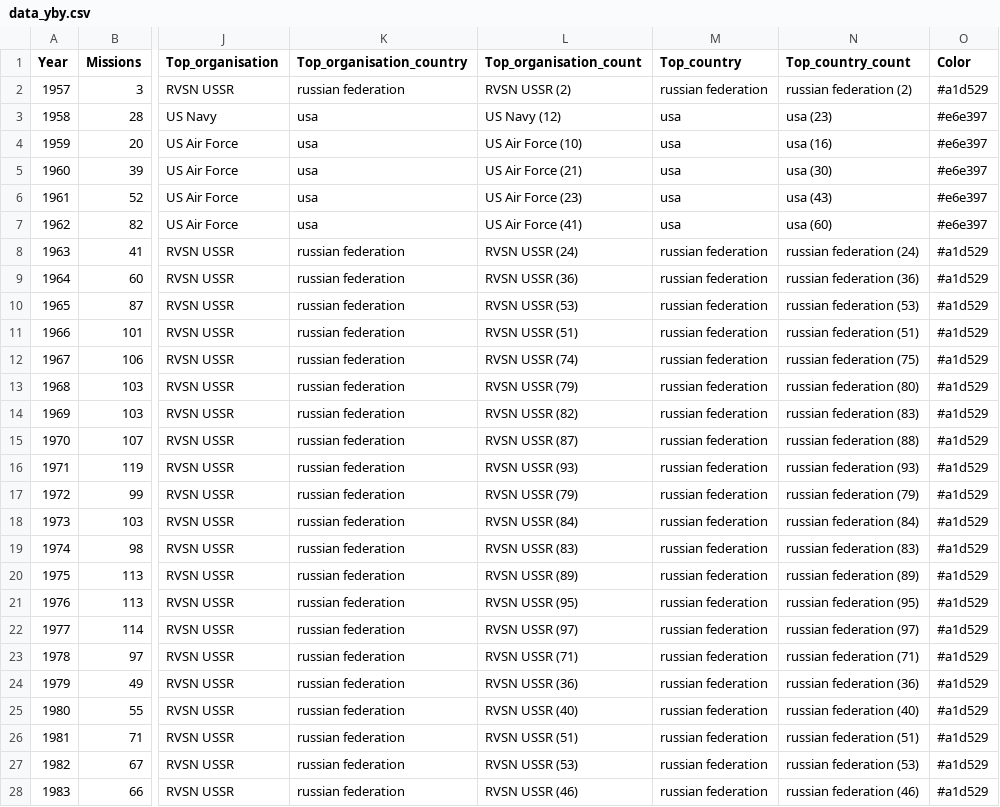
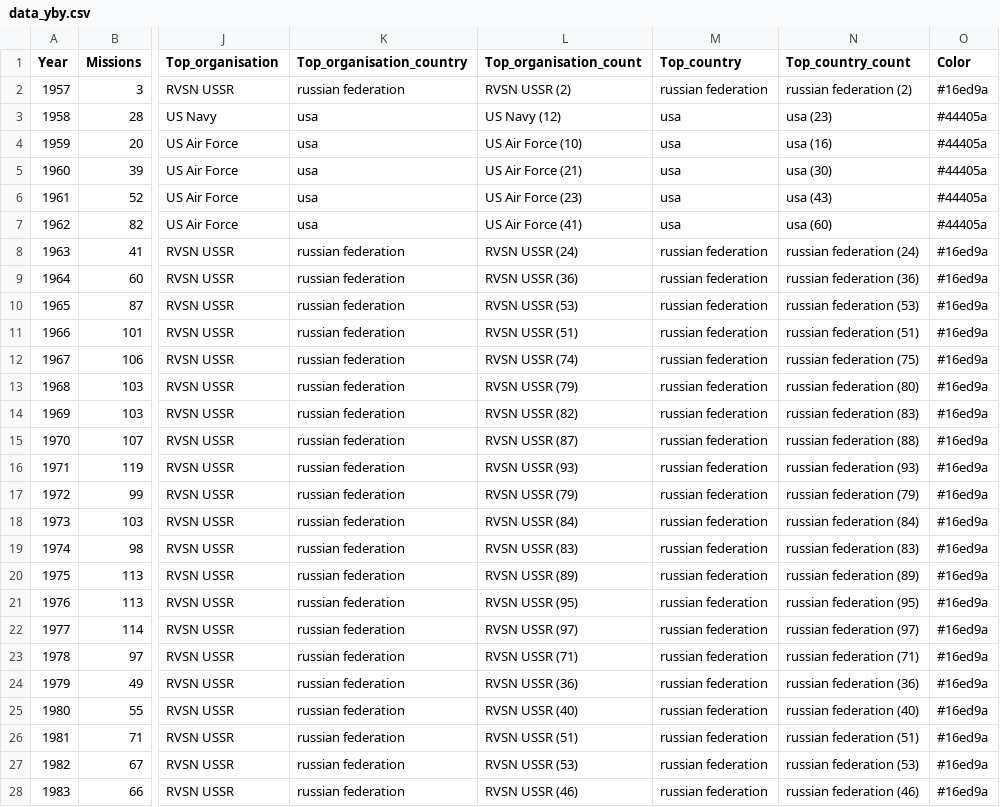
Before and after one commit to emilianomfortes/Data-Space-missions-project, a CSV file: data/data_yby.csv, drawn as a sheet; only a part is shown, gaps mark what is left out; the diff covers the shown part only; the diff names each change by its address in the sheet, - before the commit and + after, or states it on an @@ line.

Commit message:
Submit 6: more plots
Added plotting scripts under "scripts/plot_scripts" to generate plots:
Plot 7) The big fishes in the competition
Plot 8) Number of missions per organisation
Plot 9) Number of missions per country
Plot 10) Number of missions year by year per the top 10 Organisations

```diff
--- a/data/data_yby.csv
+++ b/data/data_yby.csv
-O2 (Color): #a1d529
+O2 (Color): #16ed9a
-O3:O7 (Color): #e6e397
+O3:O7 (Color): #44405a
-O8:O28 (Color): #a1d529
+O8:O28 (Color): #16ed9a
```
Also changed, not shown: 37 edited cells elsewhere in this file, data/missions_formatted.csv, 20 other files.
